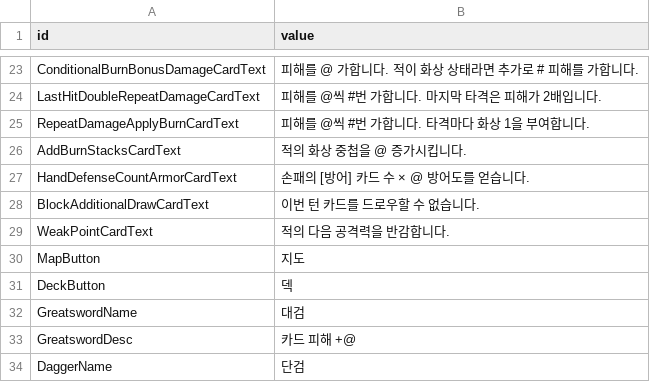
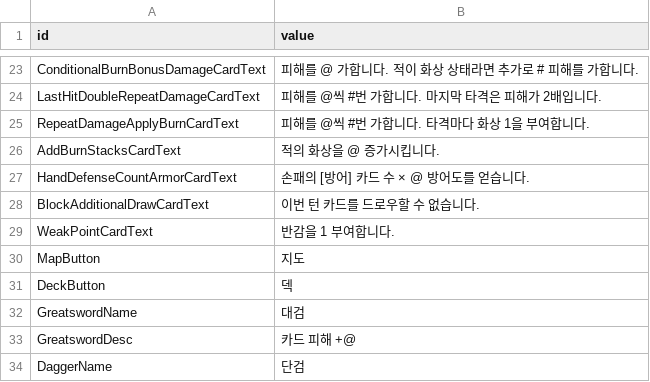
Before and after one commit to Devel-Rocket-ClassRoom/minigame-project-LteFroggy, a CSV file: Assets/Resources/Datas/StringTables/KorStringData.csv, drawn as a sheet; only a part is shown, gaps mark what is left out.

```diff
--- a/Assets/Resources/Datas/StringTables/KorStringData.csv
+++ b/Assets/Resources/Datas/StringTables/KorStringData.csv
@@ -25,6 +25,6 @@ LastHitDoubleRepeatDamageCardText,피해를 @씩 #번 가합니다. 마지막
 RepeatDamageApplyBurnCardText,피해를 @씩 #번 가합니다. 타격마다 화상 1을 부여합니다.
-AddBurnStacksCardText,적의 화상 중첩을 @ 증가시킵니다.
+AddBurnStacksCardText,적의 화상을 @ 증가시킵니다.
 HandDefenseCountArmorCardText,손패의 [방어] 카드 수 × @ 방어도를 얻습니다.
 BlockAdditionalDrawCardText,이번 턴 카드를 드로우할 수 없습니다.
-WeakPointCardText,적의 다음 공격력을 반감합니다.
+WeakPointCardText,반감을 1 부여합니다.
 MapButton,지도
```
Also changed, not shown: 4 other files.
